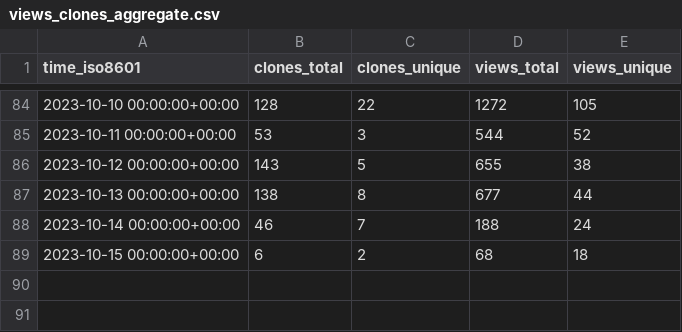
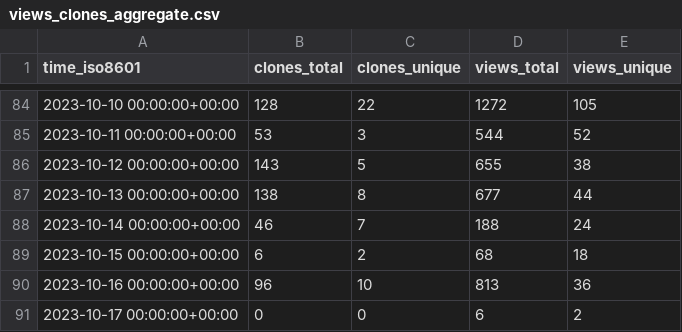
Before and after one commit to DhanushNehru/superduperdb, a CSV file: SuperDuperDB/superduperdb/ghrs-data/views_clones_aggregate.csv, drawn as a sheet; only a part is shown, gaps mark what is left out.

```diff
--- a/SuperDuperDB/superduperdb/ghrs-data/views_clones_aggregate.csv
+++ b/SuperDuperDB/superduperdb/ghrs-data/views_clones_aggregate.csv
@@ -89 +89,3 @@ time_iso8601,clones_total,clones_unique,views_total,views_unique
 2023-10-15 00:00:00+00:00,6,2,68,18
+2023-10-16 00:00:00+00:00,96,10,813,36
+2023-10-17 00:00:00+00:00,0,0,6,2
```
Also changed, not shown: 1 other file.
